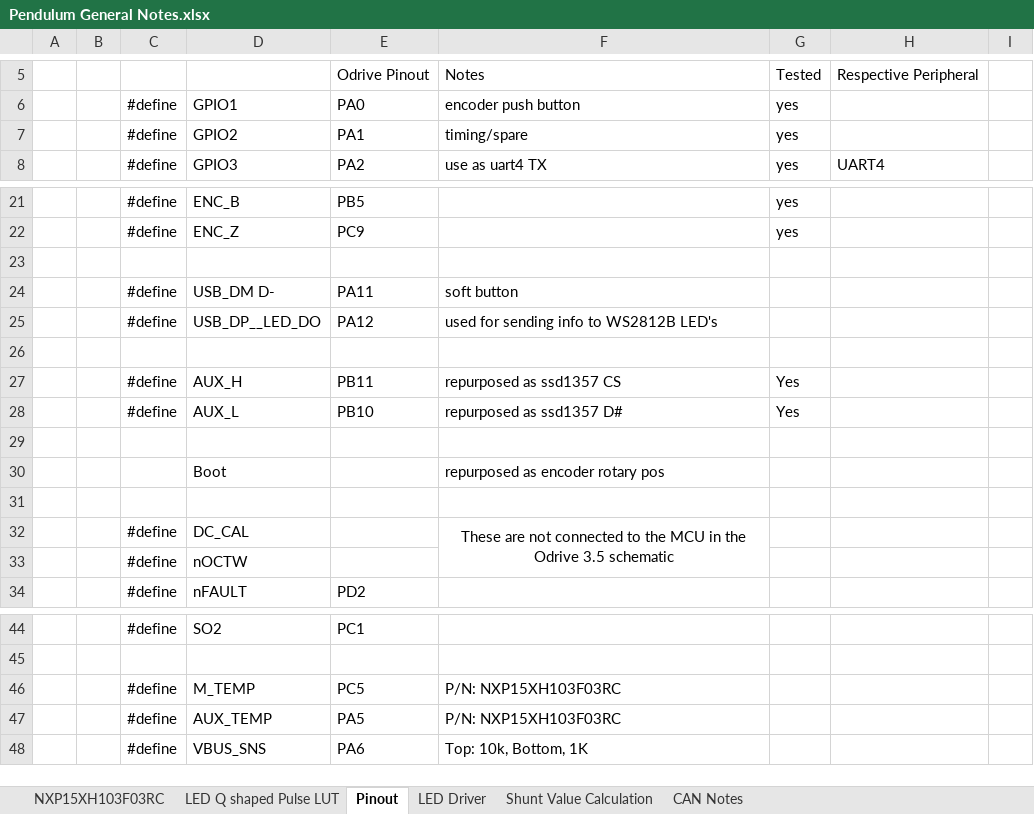
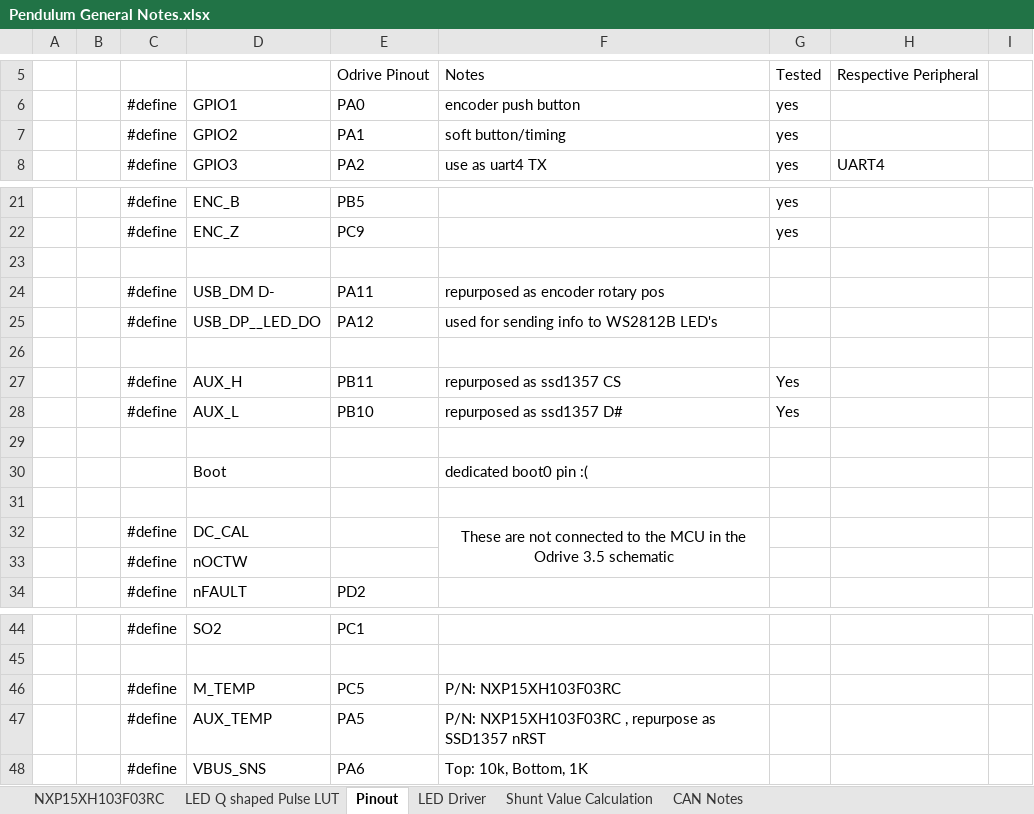
Before and after one commit to RickyRoesay/Furuta-Pendulum, an Excel workbook: documentation/Pendulum General Notes.xlsx, sheet Pinout, drawn as a sheet; only a part is shown, gaps mark what is left out; values as stored, in another font and other column widths than the file's, no borders; the diff names each change by its address in the sheet, - before the commit and + after, or states it on an @@ line.

```diff
--- a/documentation/Pendulum General Notes.xlsx (sheet Pinout)
+++ b/documentation/Pendulum General Notes.xlsx (sheet Pinout)
-F7: timing/spare
+F7: soft button/timing
-F24: soft button
+F24: repurposed as encoder rotary pos
-F30: repurposed as encoder rotary pos
+F30: dedicated boot0 pin :(
-F47: P/N: NXP15XH103F03RC
+F47: P/N: NXP15XH103F03RC , repurpose as SSD1357 nRST
```
Also changed, not shown: 7 other files.
